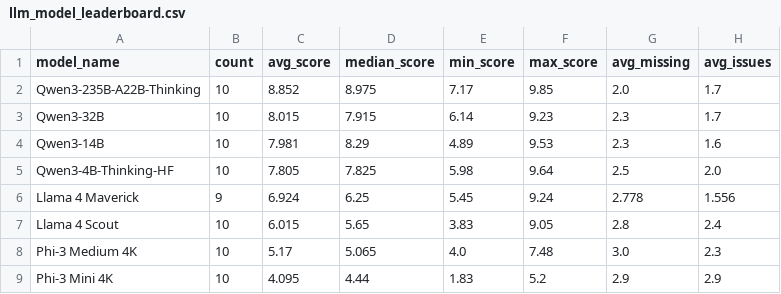
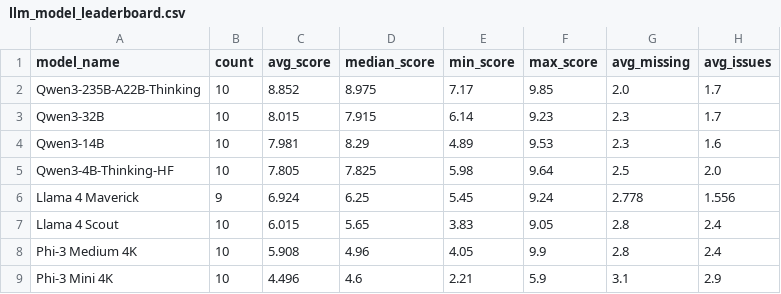
Before and after one commit to Hutaph/a-triple-of-lms, a CSV file: outputs/llm_judge/tables/llm_model_leaderboard.csv, drawn as a sheet.

```diff
--- a/outputs/llm_judge/tables/llm_model_leaderboard.csv
+++ b/outputs/llm_judge/tables/llm_model_leaderboard.csv
@@ -7,3 +7,3 @@ Llama 4 Maverick,9,6.924,6.25,5.45,9.24,2.778,1.556
 Llama 4 Scout,10,6.015,5.65,3.83,9.05,2.8,2.4
-Phi-3 Medium 4K,10,5.17,5.065,4.0,7.48,3.0,2.3
-Phi-3 Mini 4K,10,4.095,4.44,1.83,5.2,2.9,2.9
+Phi-3 Medium 4K,10,5.908,4.96,4.05,9.9,2.8,2.4
+Phi-3 Mini 4K,10,4.496,4.6,2.21,5.9,3.1,2.9
```
Also changed, not shown: outputs/llm_judge/tables/llm_dashboard_table.csv, outputs/llm_judge/tables/llm_judge_results.csv, 13 other files.
